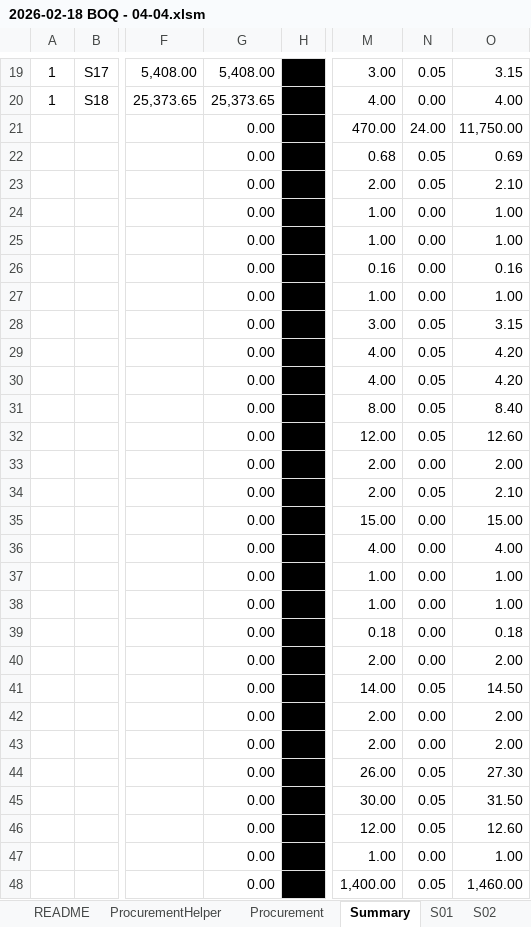
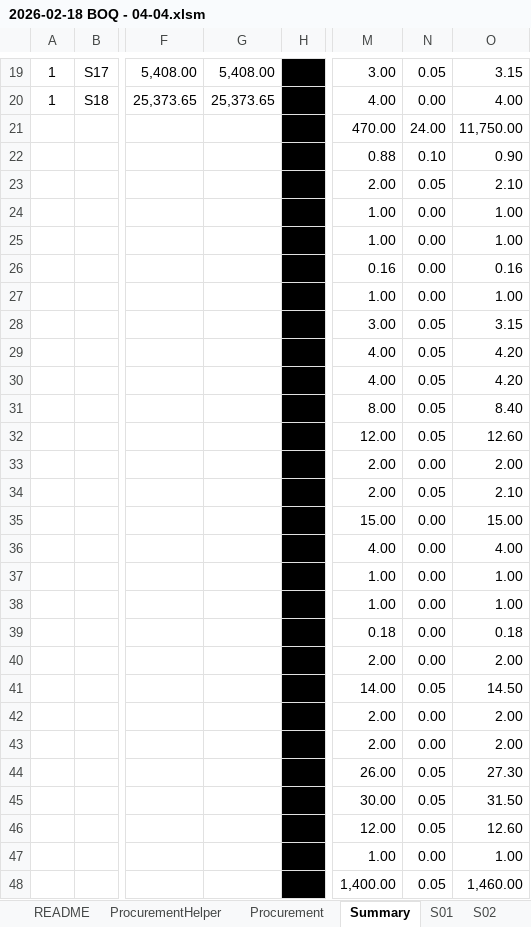
Before and after one commit to neprenkha/BOQ, an Excel workbook: 2026-02-18 BOQ - 04-04.xlsm, sheet Summary, drawn as a sheet; only a part is shown, gaps mark what is left out; values as stored, in another font and other column widths than the file's, no borders; the diff covers the shown part only; the diff names each change by its address in the sheet, - before the commit and + after, or states it on an @@ line.

```diff
--- a/2026-02-18 BOQ - 04-04.xlsm (sheet Summary)
+++ b/2026-02-18 BOQ - 04-04.xlsm (sheet Summary)
-G21:G48: 0.00
+G21:G48: (empty)
-M22: 0.68
+M22: 0.88
-N22: 0.05
+N22: 0.10
-O22: 0.69
+O22: 0.90
```
Also changed, not shown: other rows of this sheet, sheet Procurement, sheet ProcurementHelper, formulas that keep their value.
